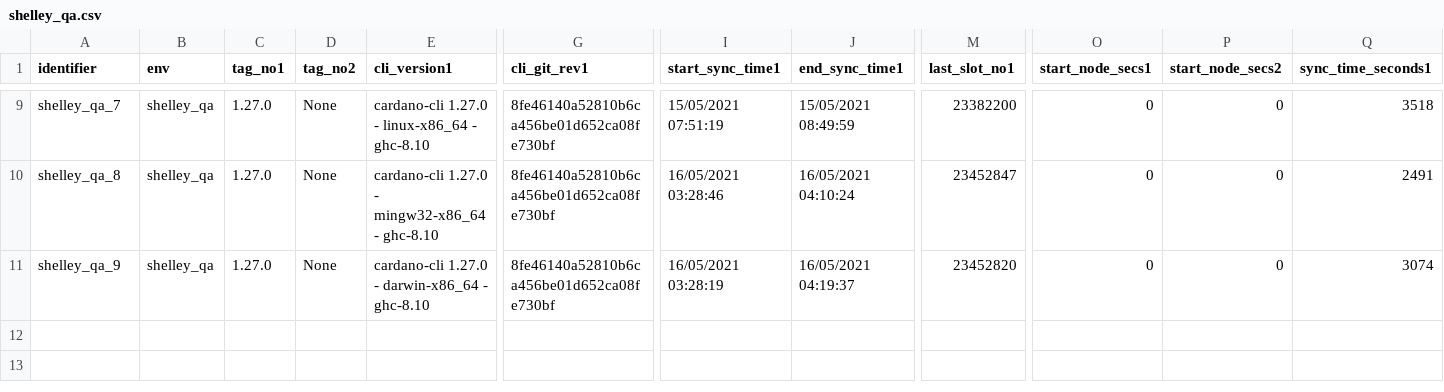
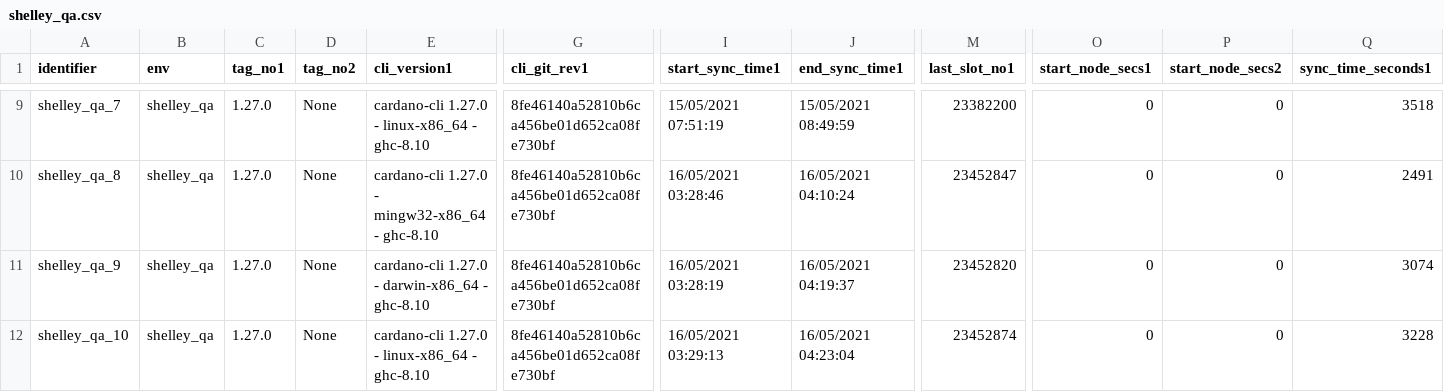
Before and after one commit to saratomaz/cardano-node-tests, a CSV file: sync_tests/csv_files/shelley_qa.csv, drawn as a sheet; only a part is shown, gaps mark what is left out; rows hold the shown columns only; the diff names each change by its address in the sheet, - before the commit and + after, or states it on an @@ line.

```diff
--- a/sync_tests/csv_files/shelley_qa.csv
+++ b/sync_tests/csv_files/shelley_qa.csv
+row 12: shelley_qa_10 | shelley_qa | 1.27.0 | None | cardano-cli 1.27.0 - linux-x86_64 - ghc-8.10 | 8fe46140a52810b6ca456be01d652ca08fe730bf | 16/05/2021 03:29:13 | 16/05/2021 04:23:04 | 23452874 | 0 | 0 | 3228
```
Also changed, not shown: 3 other files.
